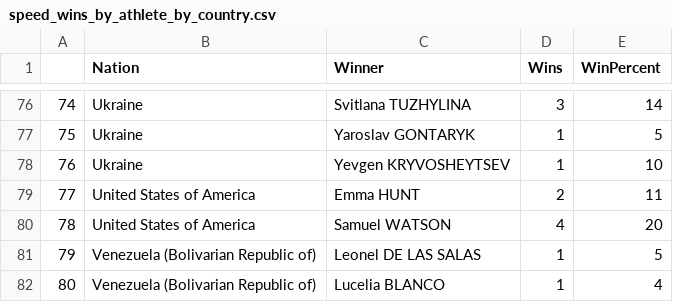
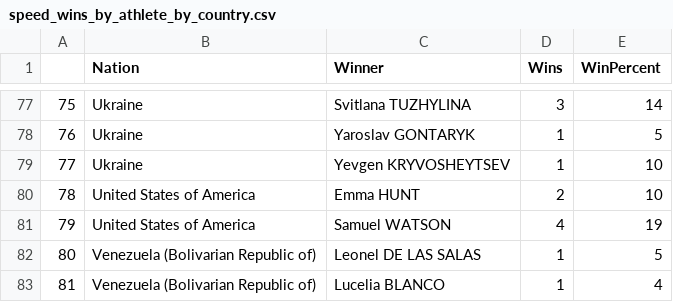
Before and after one commit to paulhighams/ifsc-analysis, a CSV file: AllComps/report_files/speed_wins_by_athlete_by_country.csv, drawn as a sheet; only a part is shown, gaps mark what is left out; addresses are those after the commit; the diff covers the shown part only; the diff names each change by its address in the sheet, - before the commit and + after, or states it on an @@ line.

```diff
--- a/AllComps/report_files/speed_wins_by_athlete_by_country.csv
+++ b/AllComps/report_files/speed_wins_by_athlete_by_country.csv
@@ column A renumbered from row 25 down @@
-E80 (WinPercent): 11
+E80 (WinPercent): 10
-E81 (WinPercent): 20
+E81 (WinPercent): 19
```
Also changed, not shown: 1 added row and 9 edited cells elsewhere in this file, AllComps/report_files/last_3_years_world_cups_speed.csv, WorldCups/report_files/Number_of_Speed_World_Cups_attended_female_Top_20.csv, 24 other files.
